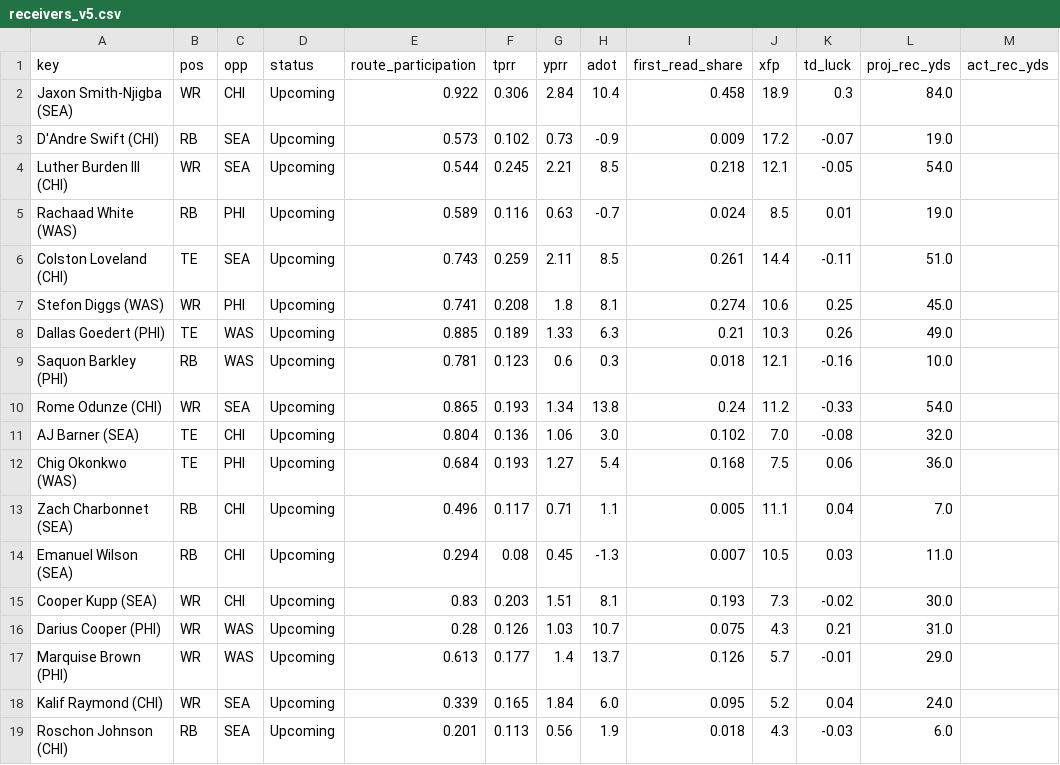
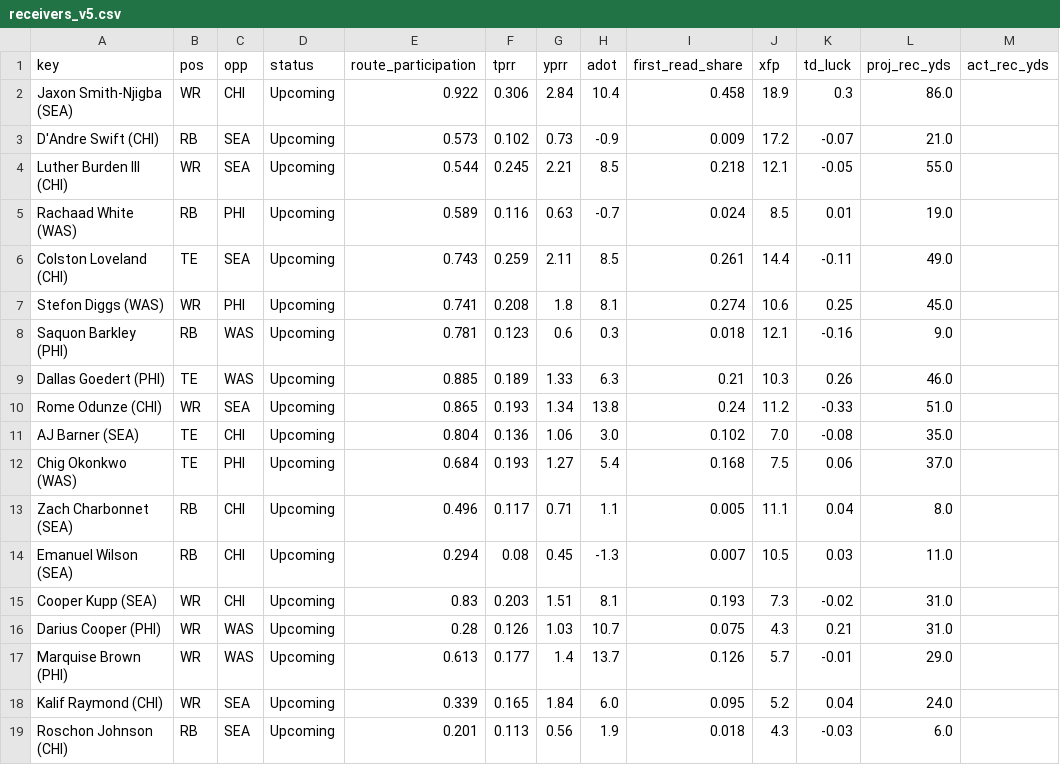
Before and after one commit to Cichon1/FantasyOracle, a CSV file: docs/data/receivers_v5.csv, drawn as a sheet; only a part is shown; the diff covers the shown part only.

```diff
--- a/docs/data/receivers_v5.csv
+++ b/docs/data/receivers_v5.csv
@@ -1,16 +1,16 @@
 key,pos,opp,status,route_participation,tprr,yprr,adot,first_read_share,xfp,td_luck,proj_rec_yds,act_rec_yds
-Jaxon Smith-Njigba (SEA),WR,CHI,Upcoming,0.922,0.306,2.84,10.4,0.458,18.9,0.3,84.0,
-D'Andre Swift (CHI),RB,SEA,Upcoming,0.573,0.102,0.73,-0.9,0.009,17.2,-0.07,19.0,
-Luther Burden III (CHI),WR,SEA,Upcoming,0.544,0.245,2.21,8.5,0.218,12.1,-0.05,54.0,
+Jaxon Smith-Njigba (SEA),WR,CHI,Upcoming,0.922,0.306,2.84,10.4,0.458,18.9,0.3,86.0,
+D'Andre Swift (CHI),RB,SEA,Upcoming,0.573,0.102,0.73,-0.9,0.009,17.2,-0.07,21.0,
+Luther Burden III (CHI),WR,SEA,Upcoming,0.544,0.245,2.21,8.5,0.218,12.1,-0.05,55.0,
 Rachaad White (WAS),RB,PHI,Upcoming,0.589,0.116,0.63,-0.7,0.024,8.5,0.01,19.0,
-Colston Loveland (CHI),TE,SEA,Upcoming,0.743,0.259,2.11,8.5,0.261,14.4,-0.11,51.0,
+Colston Loveland (CHI),TE,SEA,Upcoming,0.743,0.259,2.11,8.5,0.261,14.4,-0.11,49.0,
 Stefon Diggs (WAS),WR,PHI,Upcoming,0.741,0.208,1.8,8.1,0.274,10.6,0.25,45.0,
-Dallas Goedert (PHI),TE,WAS,Upcoming,0.885,0.189,1.33,6.3,0.21,10.3,0.26,49.0,
-Saquon Barkley (PHI),RB,WAS,Upcoming,0.781,0.123,0.6,0.3,0.018,12.1,-0.16,10.0,
-Rome Odunze (CHI),WR,SEA,Upcoming,0.865,0.193,1.34,13.8,0.24,11.2,-0.33,54.0,
-AJ Barner (SEA),TE,CHI,Upcoming,0.804,0.136,1.06,3.0,0.102,7.0,-0.08,32.0,
-Chig Okonkwo (WAS),TE,PHI,Upcoming,0.684,0.193,1.27,5.4,0.168,7.5,0.06,36.0,
-Zach Charbonnet (SEA),RB,CHI,Upcoming,0.496,0.117,0.71,1.1,0.005,11.1,0.04,7.0,
+Saquon Barkley (PHI),RB,WAS,Upcoming,0.781,0.123,0.6,0.3,0.018,12.1,-0.16,9.0,
+Dallas Goedert (PHI),TE,WAS,Upcoming,0.885,0.189,1.33,6.3,0.21,10.3,0.26,46.0,
+Rome Odunze (CHI),WR,SEA,Upcoming,0.865,0.193,1.34,13.8,0.24,11.2,-0.33,51.0,
+AJ Barner (SEA),TE,CHI,Upcoming,0.804,0.136,1.06,3.0,0.102,7.0,-0.08,35.0,
+Chig Okonkwo (WAS),TE,PHI,Upcoming,0.684,0.193,1.27,5.4,0.168,7.5,0.06,37.0,
+Zach Charbonnet (SEA),RB,CHI,Upcoming,0.496,0.117,0.71,1.1,0.005,11.1,0.04,8.0,
 Emanuel Wilson (SEA),RB,CHI,Upcoming,0.294,0.08,0.45,-1.3,0.007,10.5,0.03,11.0,
-Cooper Kupp (SEA),WR,CHI,Upcoming,0.83,0.203,1.51,8.1,0.193,7.3,-0.02,30.0,
+Cooper Kupp (SEA),WR,CHI,Upcoming,0.83,0.203,1.51,8.1,0.193,7.3,-0.02,31.0,
 Darius Cooper (PHI),WR,WAS,Upcoming,0.28,0.126,1.03,10.7,0.075,4.3,0.21,31.0,
```
Also changed, not shown: 2 moved rows and 3 edited cells elsewhere in this file, automation/history/trending_2026-11-02.csv, docs/data/projections_v5.csv, 7 other files.
